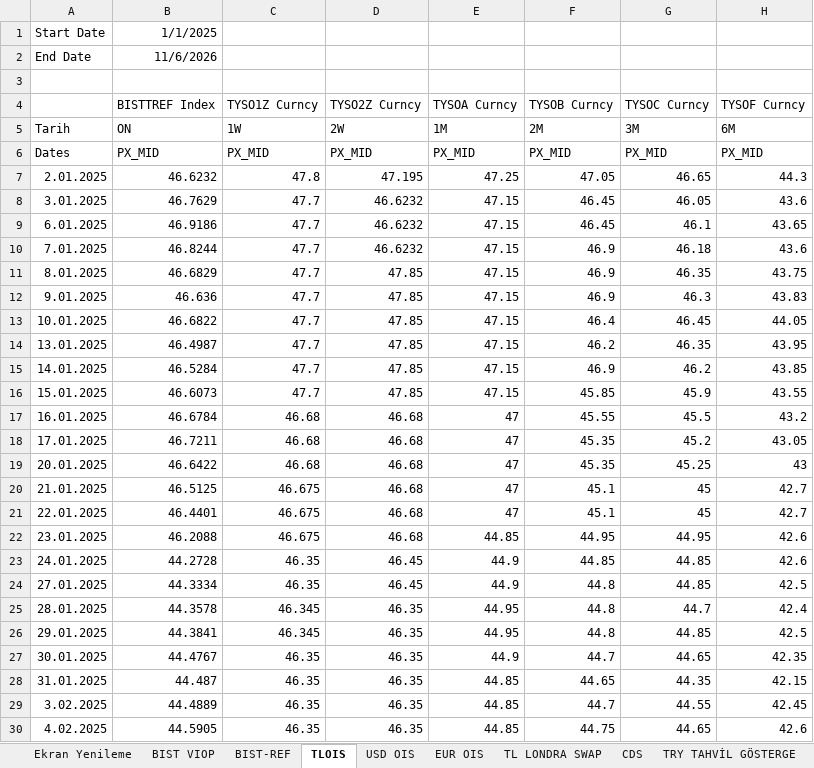
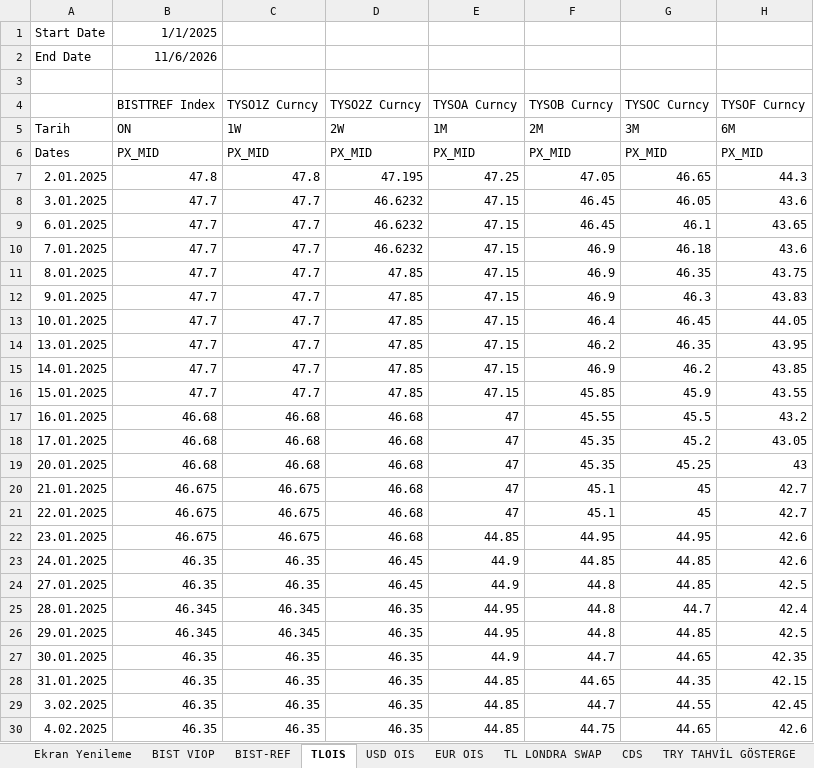
Before and after one commit to ALCO-Dashboard/piyasa-verisi, an Excel workbook: bloomberg/BBG Data Excel.xlsm, sheet TLOIS, drawn as a sheet; only a part is shown; values as stored, in another font and other column widths than the file's, no borders; the diff covers the shown part only; the diff names each change by its address in the sheet, - before the commit and + after, or states it on an @@ line.

```diff
--- a/bloomberg/BBG Data Excel.xlsm (sheet TLOIS)
+++ b/bloomberg/BBG Data Excel.xlsm (sheet TLOIS)
-B7 (BISTTREF Index): 46.6232
+B7 (BISTTREF Index): 47.8
-B8 (BISTTREF Index): 46.7629
+B8 (BISTTREF Index): 47.7
-B9 (BISTTREF Index): 46.9186
+B9 (BISTTREF Index): 47.7
-B10 (BISTTREF Index): 46.8244
+B10 (BISTTREF Index): 47.7
-B11 (BISTTREF Index): 46.6829
+B11 (BISTTREF Index): 47.7
-B12 (BISTTREF Index): 46.636
+B12 (BISTTREF Index): 47.7
-B13 (BISTTREF Index): 46.6822
+B13 (BISTTREF Index): 47.7
-B14 (BISTTREF Index): 46.4987
+B14 (BISTTREF Index): 47.7
-B15 (BISTTREF Index): 46.5284
+B15 (BISTTREF Index): 47.7
-B16 (BISTTREF Index): 46.6073
+B16 (BISTTREF Index): 47.7
-B17 (BISTTREF Index): 46.6784
+B17 (BISTTREF Index): 46.68
-B18 (BISTTREF Index): 46.7211
+B18 (BISTTREF Index): 46.68
-B19 (BISTTREF Index): 46.6422
+B19 (BISTTREF Index): 46.68
-B20 (BISTTREF Index): 46.5125
+B20 (BISTTREF Index): 46.675
-B21 (BISTTREF Index): 46.4401
+B21 (BISTTREF Index): 46.675
-B22 (BISTTREF Index): 46.2088
+B22 (BISTTREF Index): 46.675
-B23 (BISTTREF Index): 44.2728
+B23 (BISTTREF Index): 46.35
-B24 (BISTTREF Index): 44.3334
+B24 (BISTTREF Index): 46.35
-B25 (BISTTREF Index): 44.3578
+B25 (BISTTREF Index): 46.345
-B26 (BISTTREF Index): 44.3841
+B26 (BISTTREF Index): 46.345
-B27 (BISTTREF Index): 44.4767
+B27 (BISTTREF Index): 46.35
-B28 (BISTTREF Index): 44.487
+B28 (BISTTREF Index): 46.35
-B29 (BISTTREF Index): 44.4889
+B29 (BISTTREF Index): 46.35
-B30 (BISTTREF Index): 44.5905
+B30 (BISTTREF Index): 46.35
```
Also changed, not shown: 445 edited cells elsewhere in this sheet, sheet BIST-REF, sheet BIST VIOP, sheet USD OIS, sheet EUR OIS, sheet TL LONDRA SWAP, sheet EUR EUROBOND GÖSTERGE, 5 more sheets, other sheet tabs.
